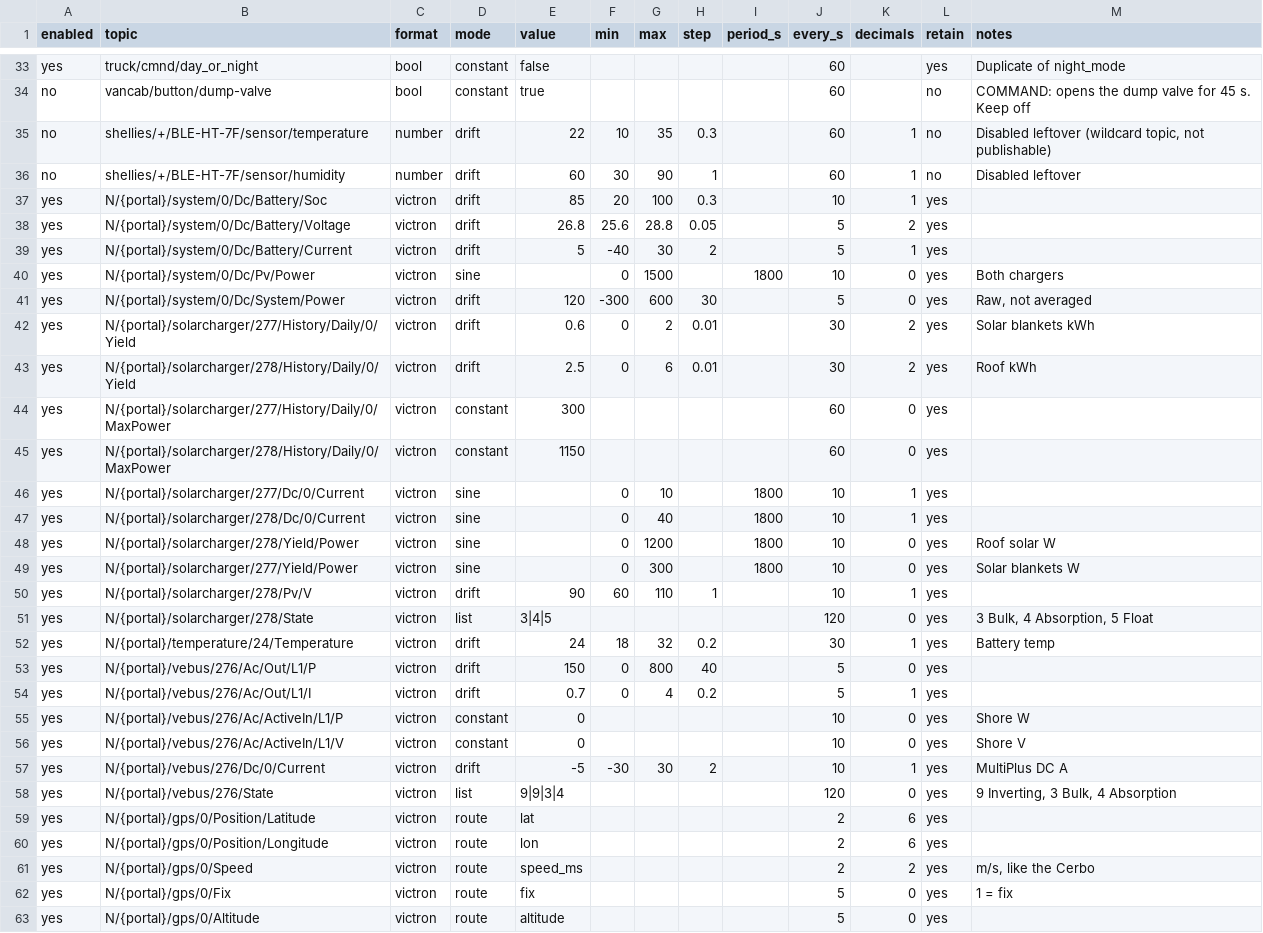
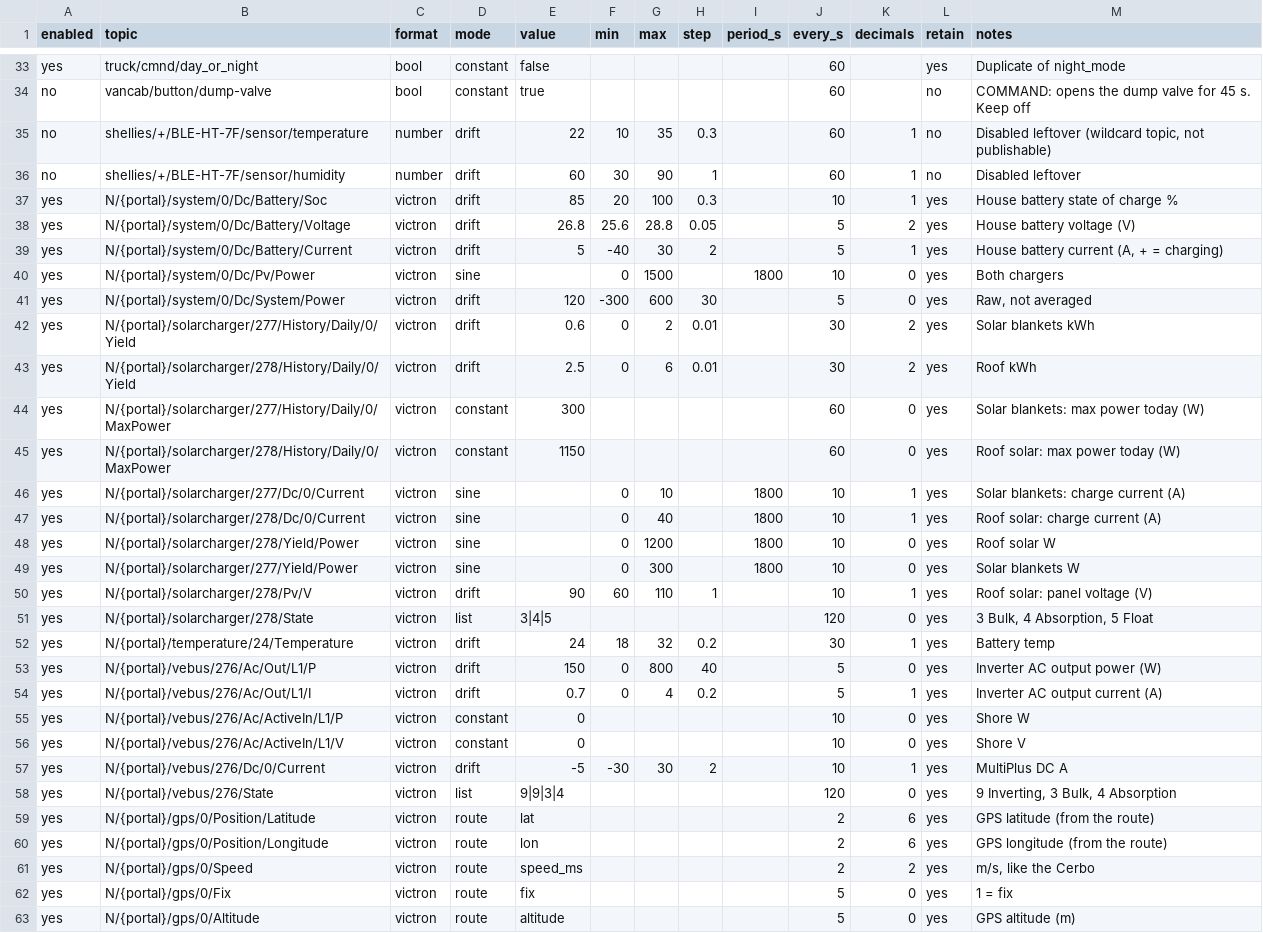
Before and after one commit to myharries/mqtt-sim, a CSV file: profiles/van-victron.csv, drawn as a sheet; only a part is shown, gaps mark what is left out; the diff covers the shown part only.

```diff
--- a/profiles/van-victron.csv
+++ b/profiles/van-victron.csv
@@ -36,5 +36,5 @@ no,shellies/+/BLE-HT-7F/sensor/temperature,number,drift,22,10,35,0.3,,60,1,no,"D
 no,shellies/+/BLE-HT-7F/sensor/humidity,number,drift,60,30,90,1,,60,1,no,Disabled leftover
-yes,N/{portal}/system/0/Dc/Battery/Soc,victron,drift,85,20,100,0.3,,10,1,yes,
-yes,N/{portal}/system/0/Dc/Battery/Voltage,victron,drift,26.8,25.6,28.8,0.05,,5,2,yes,
-yes,N/{portal}/system/0/Dc/Battery/Current,victron,drift,5,-40,30,2,,5,1,yes,
+yes,N/{portal}/system/0/Dc/Battery/Soc,victron,drift,85,20,100,0.3,,10,1,yes,House battery state of charge %
+yes,N/{portal}/system/0/Dc/Battery/Voltage,victron,drift,26.8,25.6,28.8,0.05,,5,2,yes,House battery voltage (V)
+yes,N/{portal}/system/0/Dc/Battery/Current,victron,drift,5,-40,30,2,,5,1,yes,"House battery current (A, + = charging)"
 yes,N/{portal}/system/0/Dc/Pv/Power,victron,sine,,0,1500,,1800,10,0,yes,Both chargers
@@ -43,13 +43,13 @@ yes,N/{portal}/solarcharger/277/History/Daily/0/Yield,victron,drift,0.6,0,2,0.01
 yes,N/{portal}/solarcharger/278/History/Daily/0/Yield,victron,drift,2.5,0,6,0.01,,30,2,yes,Roof kWh
-yes,N/{portal}/solarcharger/277/History/Daily/0/MaxPower,victron,constant,300,,,,,60,0,yes,
-yes,N/{portal}/solarcharger/278/History/Daily/0/MaxPower,victron,constant,1150,,,,,60,0,yes,
-yes,N/{portal}/solarcharger/277/Dc/0/Current,victron,sine,,0,10,,1800,10,1,yes,
-yes,N/{portal}/solarcharger/278/Dc/0/Current,victron,sine,,0,40,,1800,10,1,yes,
+yes,N/{portal}/solarcharger/277/History/Daily/0/MaxPower,victron,constant,300,,,,,60,0,yes,Solar blankets: max power today (W)
+yes,N/{portal}/solarcharger/278/History/Daily/0/MaxPower,victron,constant,1150,,,,,60,0,yes,Roof solar: max power today (W)
+yes,N/{portal}/solarcharger/277/Dc/0/Current,victron,sine,,0,10,,1800,10,1,yes,Solar blankets: charge current (A)
+yes,N/{portal}/solarcharger/278/Dc/0/Current,victron,sine,,0,40,,1800,10,1,yes,Roof solar: charge current (A)
 yes,N/{portal}/solarcharger/278/Yield/Power,victron,sine,,0,1200,,1800,10,0,yes,Roof solar W
 yes,N/{portal}/solarcharger/277/Yield/Power,victron,sine,,0,300,,1800,10,0,yes,Solar blankets W
-yes,N/{portal}/solarcharger/278/Pv/V,victron,drift,90,60,110,1,,10,1,yes,
+yes,N/{portal}/solarcharger/278/Pv/V,victron,drift,90,60,110,1,,10,1,yes,Roof solar: panel voltage (V)
 yes,N/{portal}/solarcharger/278/State,victron,list,3|4|5,,,,,120,0,yes,"3 Bulk, 4 Absorption, 5 Float"
 yes,N/{portal}/temperature/24/Temperature,victron,drift,24,18,32,0.2,,30,1,yes,Battery temp
-yes,N/{portal}/vebus/276/Ac/Out/L1/P,victron,drift,150,0,800,40,,5,0,yes,
-yes,N/{portal}/vebus/276/Ac/Out/L1/I,victron,drift,0.7,0,4,0.2,,5,1,yes,
+yes,N/{portal}/vebus/276/Ac/Out/L1/P,victron,drift,150,0,800,40,,5,0,yes,Inverter AC output power (W)
+yes,N/{portal}/vebus/276/Ac/Out/L1/I,victron,drift,0.7,0,4,0.2,,5,1,yes,Inverter AC output current (A)
 yes,N/{portal}/vebus/276/Ac/ActiveIn/L1/P,victron,constant,0,,,,,10,0,yes,Shore W
@@ -58,6 +58,6 @@ yes,N/{portal}/vebus/276/Dc/0/Current,victron,drift,-5,-30,30,2,,10,1,yes,MultiP
 yes,N/{portal}/vebus/276/State,victron,list,9|9|3|4,,,,,120,0,yes,"9 Inverting, 3 Bulk, 4 Absorption"
-yes,N/{portal}/gps/0/Position/Latitude,victron,route,lat,,,,,2,6,yes,
-yes,N/{portal}/gps/0/Position/Longitude,victron,route,lon,,,,,2,6,yes,
+yes,N/{portal}/gps/0/Position/Latitude,victron,route,lat,,,,,2,6,yes,GPS latitude (from the route)
+yes,N/{portal}/gps/0/Position/Longitude,victron,route,lon,,,,,2,6,yes,GPS longitude (from the route)
 yes,N/{portal}/gps/0/Speed,victron,route,speed_ms,,,,,2,2,yes,"m/s, like the Cerbo"
 yes,N/{portal}/gps/0/Fix,victron,route,fix,,,,,5,0,yes,1 = fix
-yes,N/{portal}/gps/0/Altitude,victron,route,altitude,,,,,5,0,yes,
+yes,N/{portal}/gps/0/Altitude,victron,route,altitude,,,,,5,0,yes,GPS altitude (m)
```
Also changed, not shown: 1 edited cell elsewhere in this file, 3 other files.
